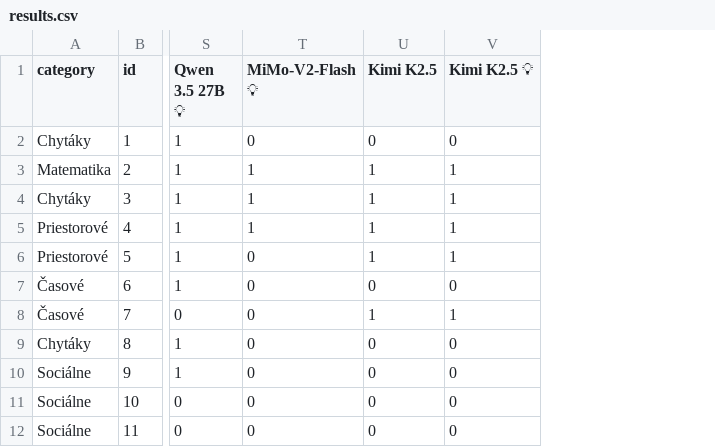
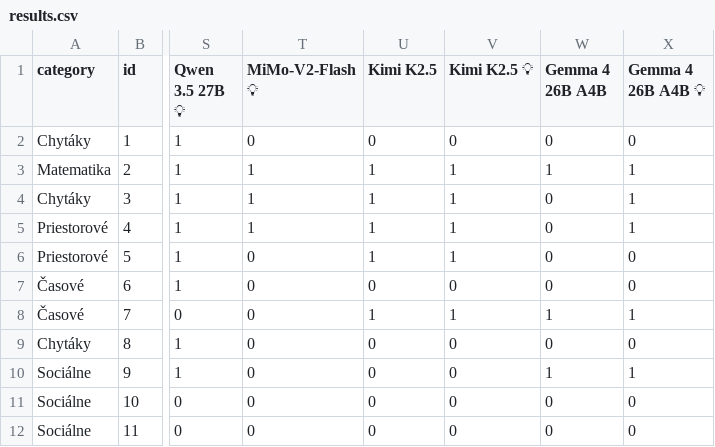
Before and after one commit to jakubjulis/thesis-llm-benchmark, a CSV file: 2026-oss/results.csv, drawn as a sheet; only a part is shown, gaps mark what is left out; the diff names each change by its address in the sheet, - before the commit and + after, or states it on an @@ line.

Commit message:
Add Gemma 4 local benchmark results

```diff
--- a/2026-oss/results.csv
+++ b/2026-oss/results.csv
+column W (Gemma 4 26B A4B), rows 2-12: 0 | 1 | 0 | 0 | 0 | 0 | 1 | 0 | 1 | 0 | 0
+column X (Gemma 4 26B A4B 💡), rows 2-12: 0 | 1 | 1 | 1 | 0 | 0 | 1 | 0 | 1 | 0 | 0
```
Also changed, not shown: 4 other files.
